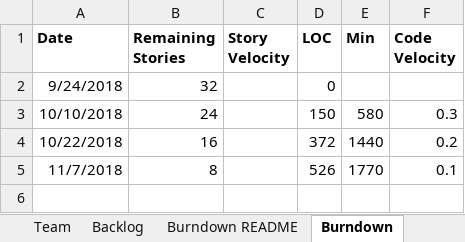
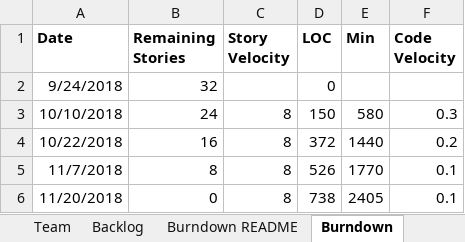
Before and after one commit to gruberma/CS555Project, an Excel workbook: Team08Report.xlsx, sheet Burndown, drawn as a sheet; values as stored, in another font and other column widths than the file's, no borders; charts and pictures not drawn; the diff names each change by its address in the sheet, - before the commit and + after, or states it on an @@ line.

```diff
--- a/Team08Report.xlsx (sheet Burndown)
+++ b/Team08Report.xlsx (sheet Burndown)
-C3:C5 (Story Velocity): (empty)
+C3:C5 (Story Velocity): 8
+row 6: 11/20/2018 | 0 | 8 | 738 | 2405 | 0.1
```
Also changed, not shown: sheet Sprint4, charts or pictures.
